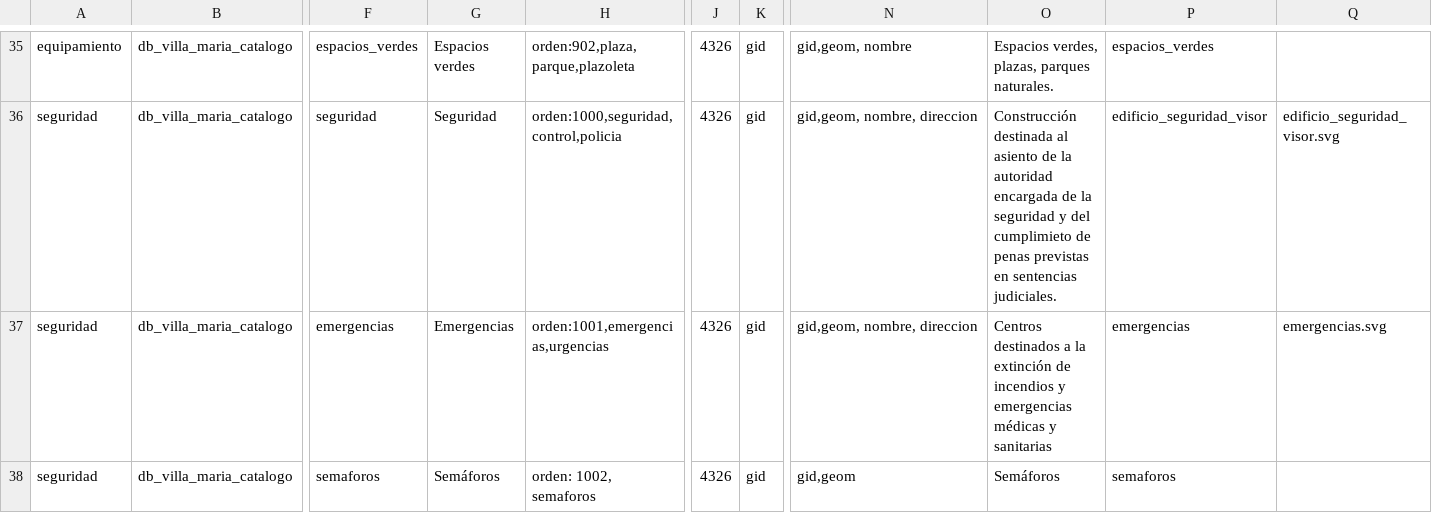
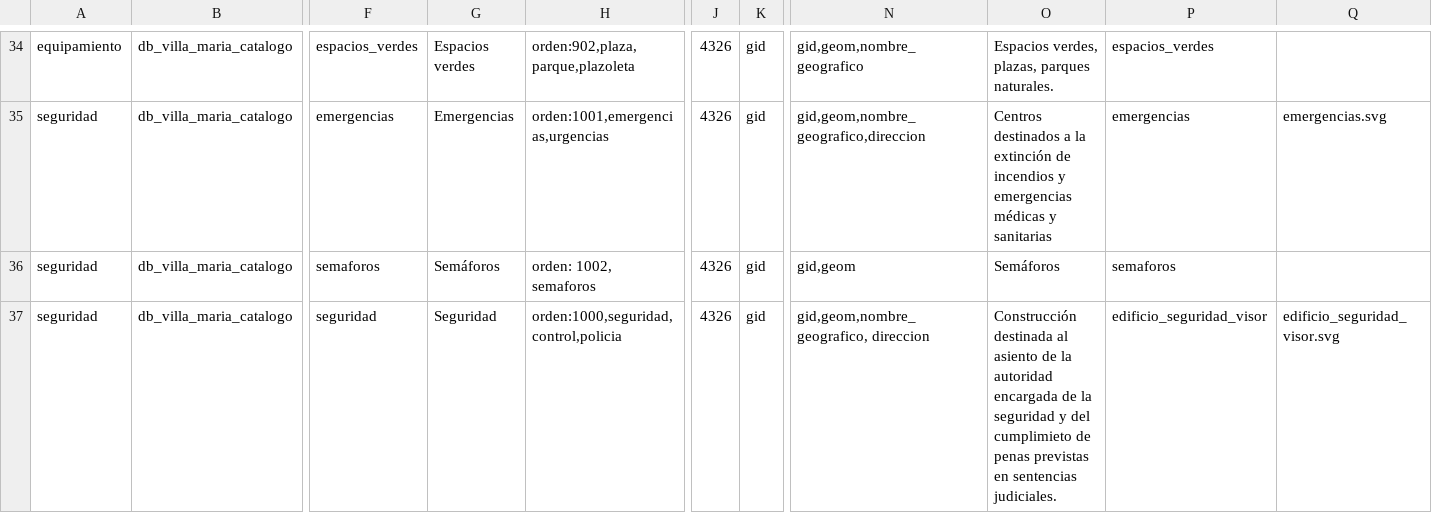
Before and after one commit to ign-argentina/datos_municipio_villa_maria, a CSV file: catalogo/capas_villa_maria.csv, drawn as a sheet; only a part is shown, gaps mark what is left out; removed rows and columns are numbered as before the commit, all else as after; rows hold the shown columns only; the diff covers the shown part only; the diff names each change by its address in the sheet, - before the commit and + after, or states it on an @@ line.

```diff
--- a/catalogo/capas_villa_maria.csv
+++ b/catalogo/capas_villa_maria.csv
-N34: gid,geom, nombre
+N34: gid,geom,nombre_geografico
-row 36: seguridad | db_villa_maria_catalogo | seguridad | Seguridad | orden:1000,seguridad,control,policia | 4326 | gid | gid,geom, nombre, direccion | Construcción destinada al asiento de la autoridad encargada de la seguridad y del cumplimieto de penas previstas en sentencias judiciales. | edificio_seguridad_visor | edificio_seguridad_visor.svg
-N35: gid,geom, nombre, direccion
+N35: gid,geom,nombre_geografico,direccion
+row 37: seguridad | db_villa_maria_catalogo | seguridad | Seguridad | orden:1000,seguridad,control,policia | 4326 | gid | gid,geom,nombre_geografico, direccion | Construcción destinada al asiento de la autoridad encargada de la seguridad y del cumplimieto de penas previstas en sentencias judiciales. | edificio_seguridad_visor | edificio_seguridad_visor.svg
```
Also changed, not shown: 2 added rows, 4 removed rows and 43 edited cells elsewhere in this file, catalogo/estilos_capas_villa_maria.csv, catalogo/estilos_villa_maria.csv.
